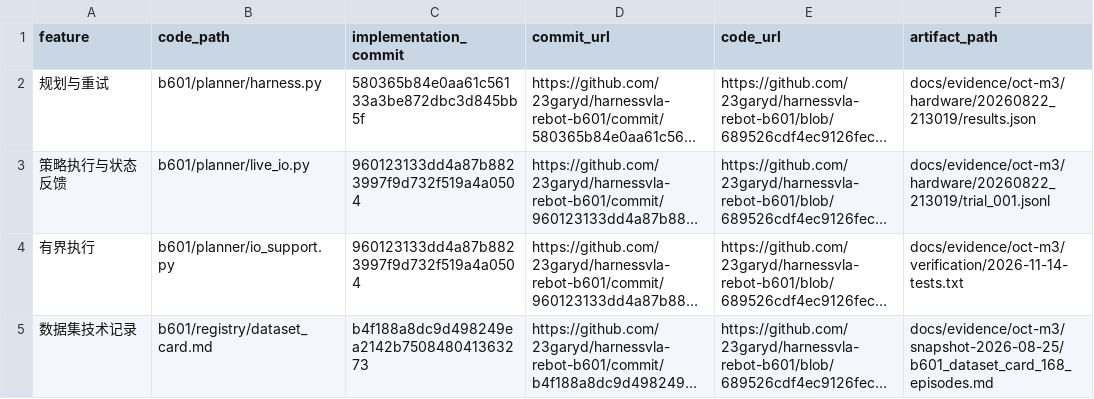
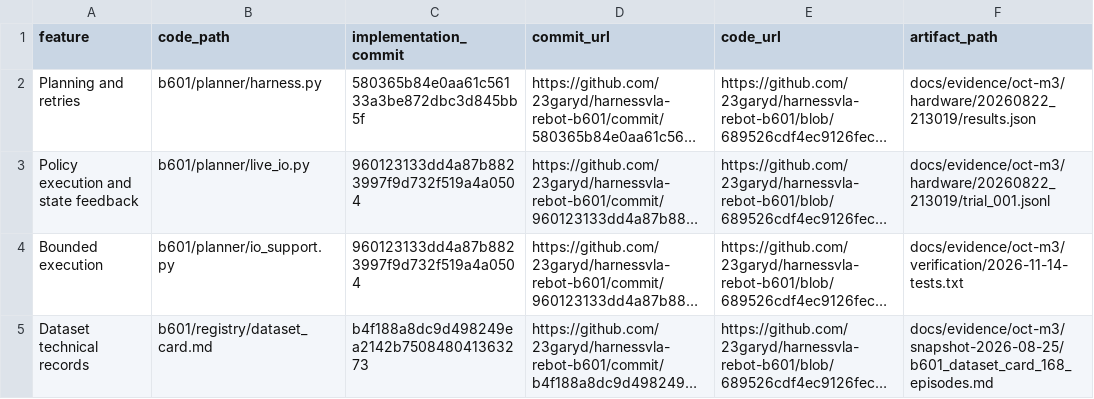
Before and after one commit to 23garyd/harnessvla-rebot-b601, a CSV file: docs/evidence/oct-m3/implementation-commits.csv, drawn as a sheet; long unchanged cells end in …; the diff names each change by its address in the sheet, - before the commit and + after, or states it on an @@ line.

Commit message:
docs: translate remaining evidence descriptions and add documentation index

```diff
--- a/docs/evidence/oct-m3/implementation-commits.csv
+++ b/docs/evidence/oct-m3/implementation-commits.csv
-A2 (feature): 规划与重试
+A2 (feature): Planning and retries
-A3 (feature): 策略执行与状态反馈
+A3 (feature): Policy execution and state feedback
-A4 (feature): 有界执行
+A4 (feature): Bounded execution
-A5 (feature): 数据集技术记录
+A5 (feature): Dataset technical records
```
Also changed, not shown: docs/evidence/dec-m5/implementation-commits.csv, docs/evidence/nov-m4/implementation-commits.csv, 21 other files.
